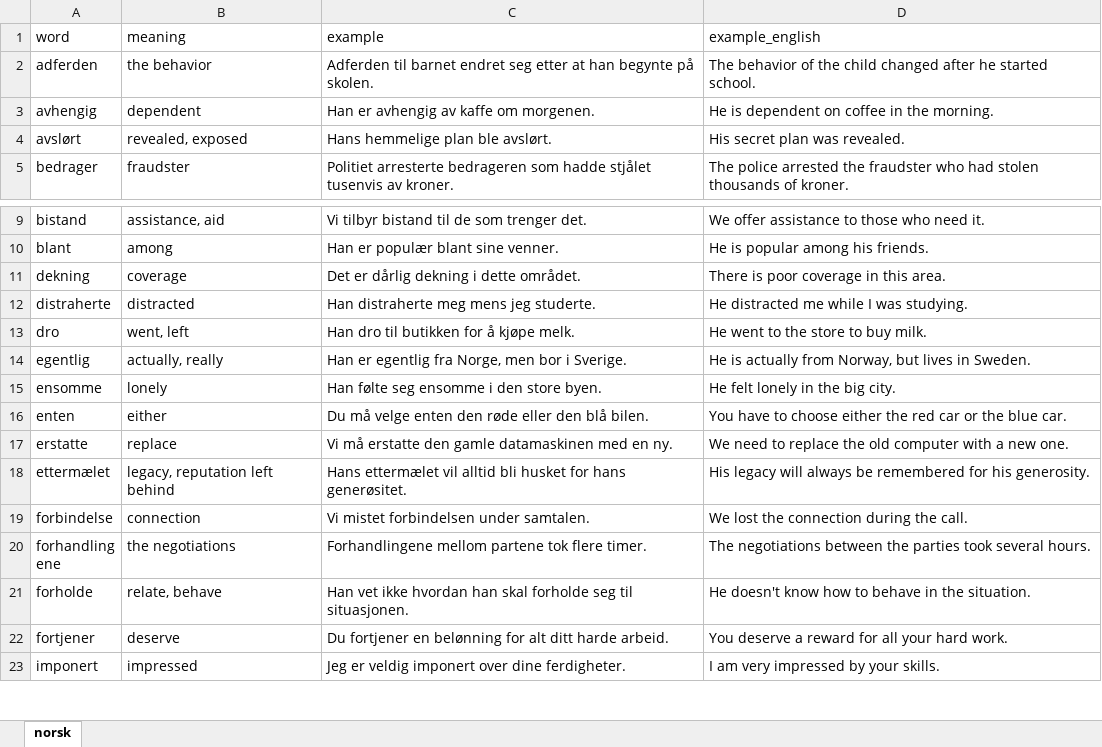
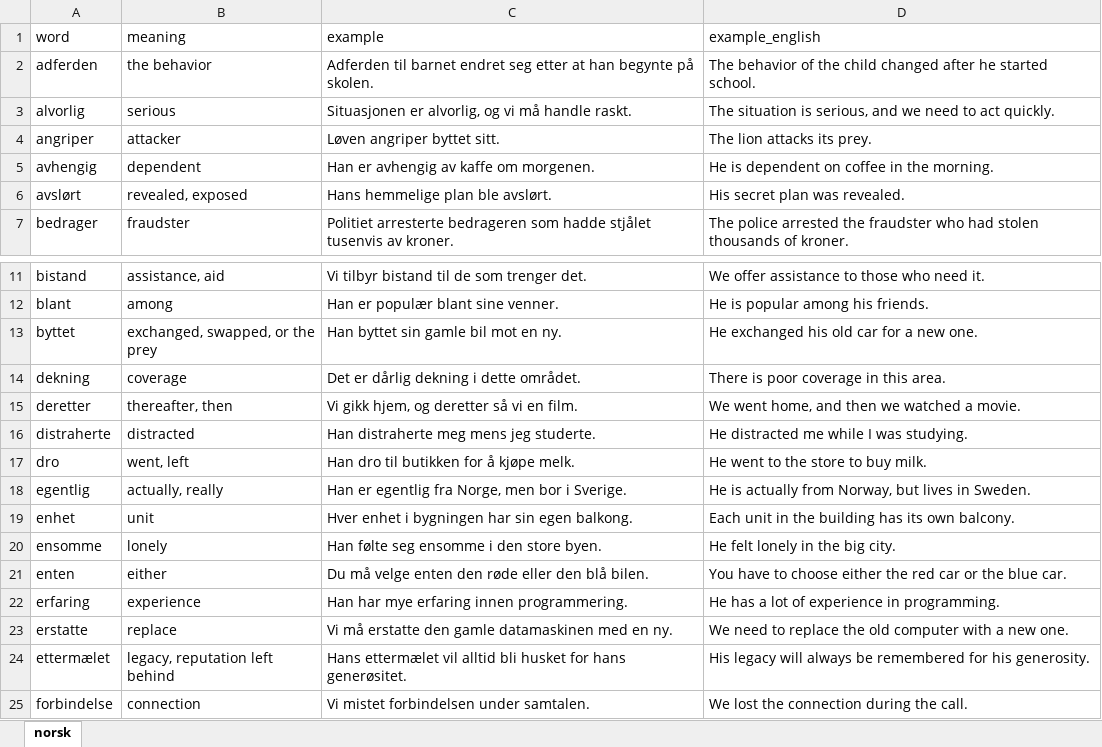
Before and after one commit to yarashagarwal/ai-dictionary, an Excel workbook: dict.xlsx, sheet norsk, drawn as a sheet; only a part is shown, gaps mark what is left out; the shorter side is filled out with more unchanged rows; values as stored, in another font and other column widths than the file's, no borders; the diff covers the shown part only; the diff names each change by its address in the sheet, - before the commit and + after, or states it on an @@ line.

```diff
--- a/dict.xlsx (sheet norsk)
+++ b/dict.xlsx (sheet norsk)
+row 3: alvorlig | serious | Situasjonen er alvorlig, og vi må handle raskt. | The situation is serious, and we need to act quickly.
+row 4: angriper | attacker | Løven angriper byttet sitt. | The lion attacks its prey.
+row 13: byttet | exchanged, swapped, or the prey | Han byttet sin gamle bil mot en ny. | He exchanged his old car for a new one.
+row 15: deretter | thereafter, then | Vi gikk hjem, og deretter så vi en film. | We went home, and then we watched a movie.
+row 19: enhet | unit | Hver enhet i bygningen har sin egen balkong. | Each unit in the building has its own balcony.
+row 22: erfaring | experience | Han har mye erfaring innen programmering. | He has a lot of experience in programming.
```
Also changed, not shown: 14 added rows elsewhere in this sheet, 2 other files.
